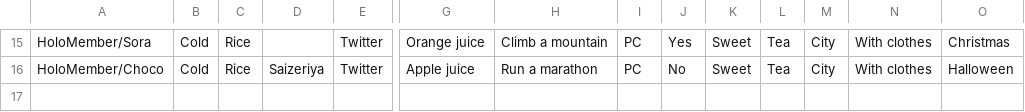
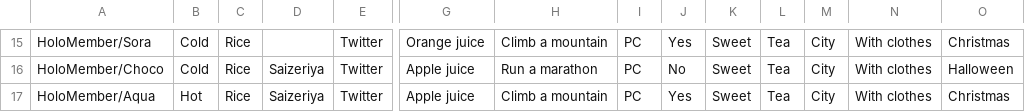
Before and after one commit to Cobra30621/HoloTalk_Speed_Run, a CSV file: Assets/Resources/holotalk.csv, drawn as a sheet; only a part is shown, gaps mark what is left out; rows hold the shown columns only; the diff names each change by its address in the sheet, - before the commit and + after, or states it on an @@ line.

Commit message:
Add Aqua answers

```diff
--- a/Assets/Resources/holotalk.csv
+++ b/Assets/Resources/holotalk.csv
+row 17: HoloMember/Aqua | Hot | Rice | Saizeriya | Twitter | Apple juice | Climb a mountain | PC | Yes | Sweet | Tea | City | With clothes | Christmas
```
Also changed, not shown: 42 other files.
